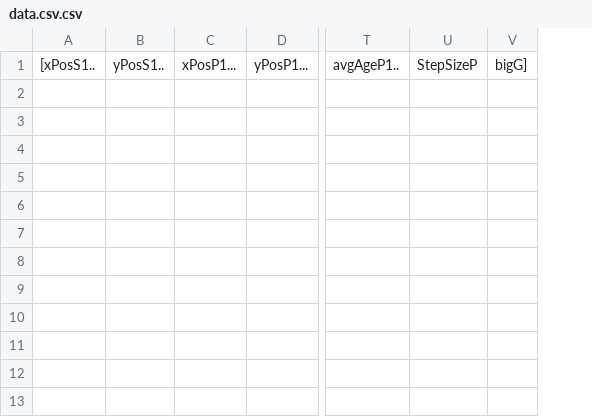
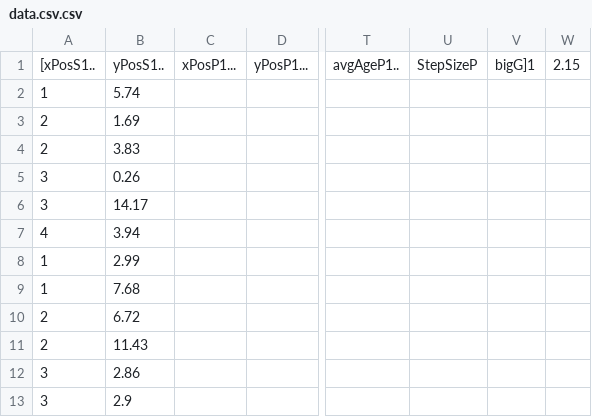
Before and after one commit to AI-and-Software-Diversity/Orbital-Mechanics-game-with-AI, a CSV file: build/data/data.csv.csv, drawn as a sheet; only a part is shown, gaps mark what is left out; removed rows and columns are numbered as before the commit, all else as after; rows hold the shown columns only; the diff names each change by its address in the sheet, - before the commit and + after, or states it on an @@ line.

```diff
--- a/build/data/data.csv.csv
+++ b/build/data/data.csv.csv
-column A, row 1: [xPosS1..
-column B, row 1: yPosS1..
+column A, row 1: [xPosS1..
+column B, row 1: yPosS1..
-column V, row 1: bigG]
+column V, row 1: bigG]1
+column W, row 1: 2.15
+row 2: 1 | 5.74
+row 3: 2 | 1.69
+row 4: 2 | 3.83
+row 5: 3 | 0.26
+row 6: 3 | 14.17
+row 7: 4 | 3.94
+row 8: 1 | 2.99
+row 9: 1 | 7.68
+row 10: 2 | 6.72
+row 11: 2 | 11.43
+row 12: 3 | 2.86
+row 13: 3 | 2.9
```
Also changed, not shown: build/data/ghgd.csv, 36 other files.
